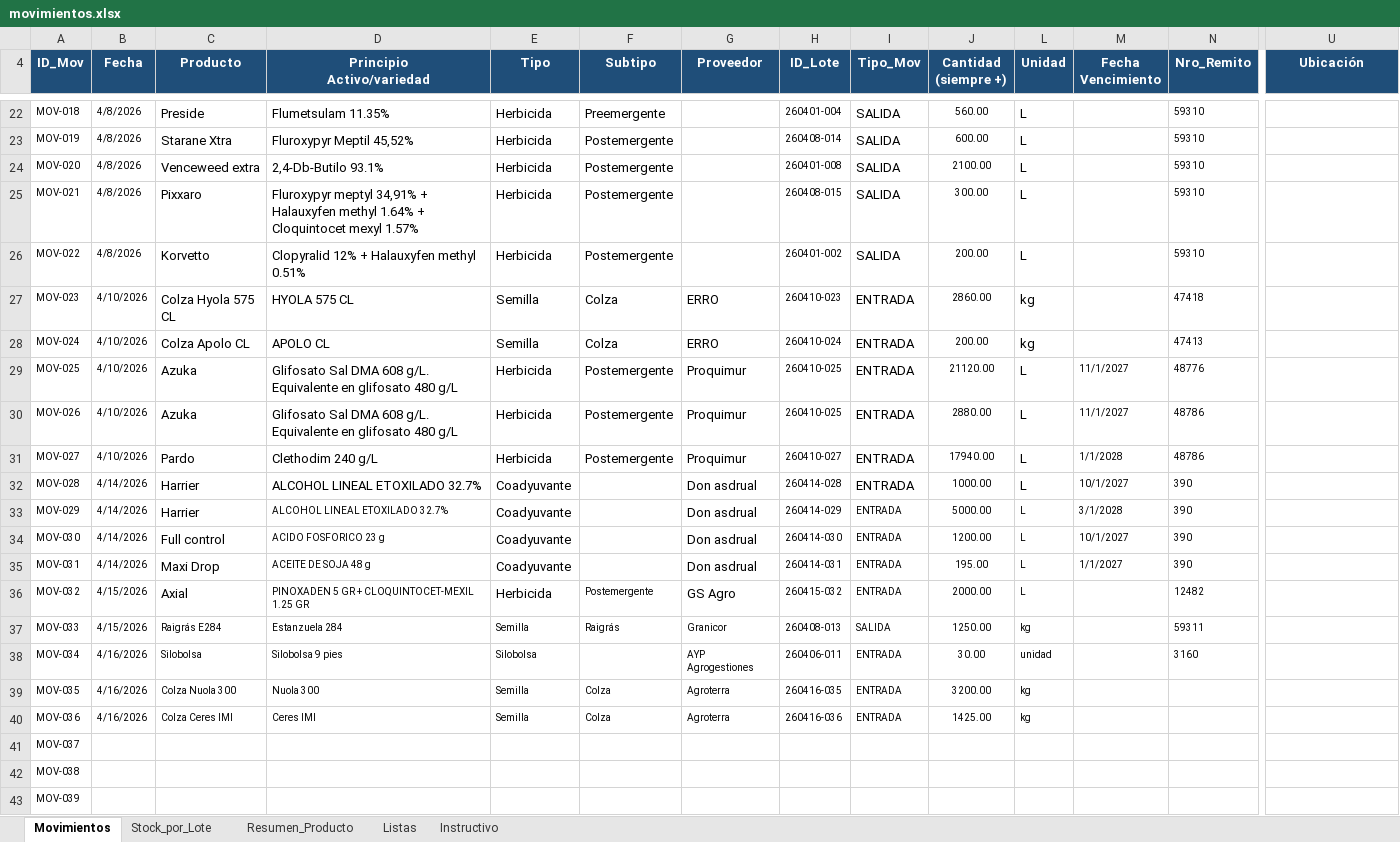
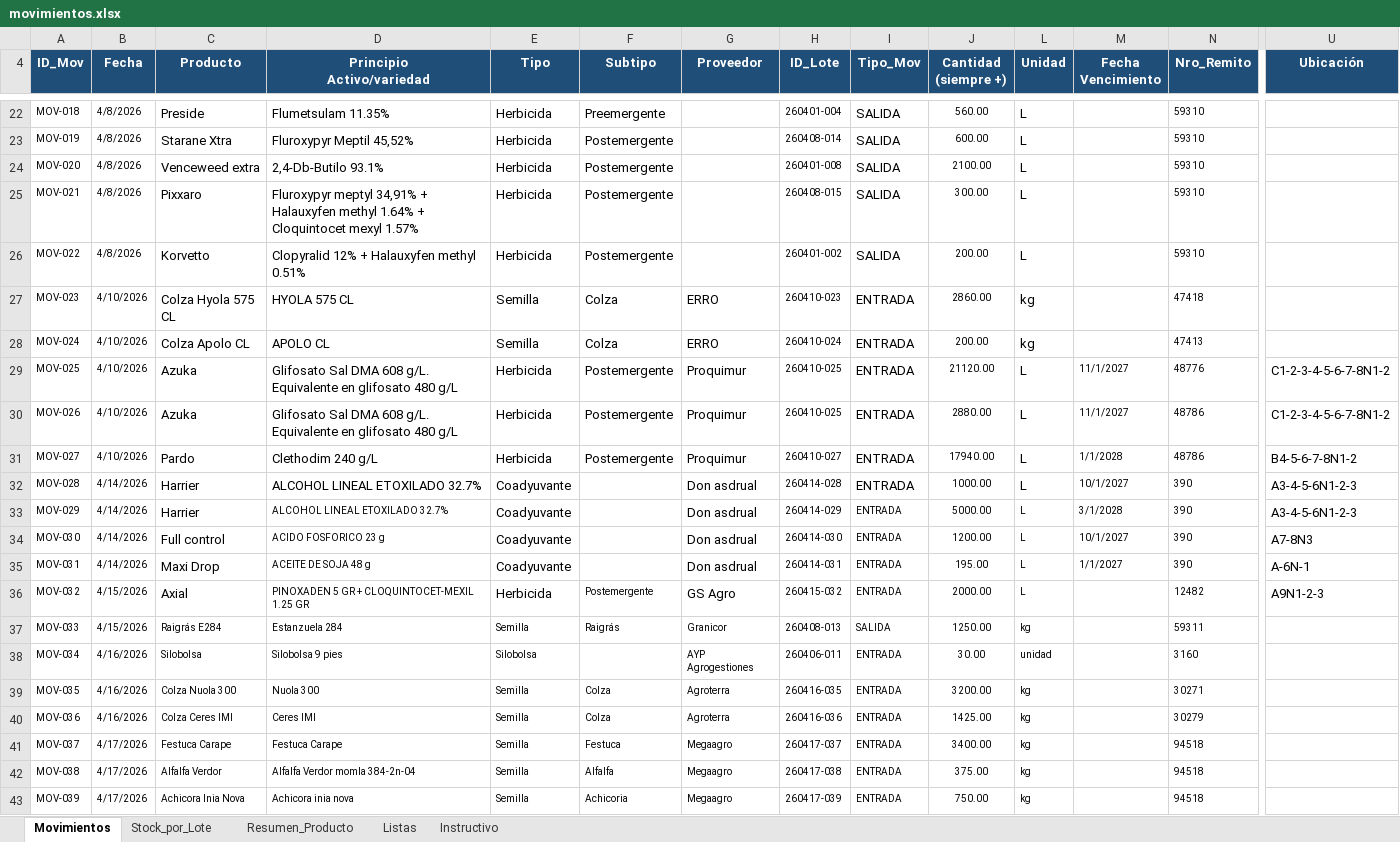
Before and after one commit to CeibosGroup/stock-galpon-hub, an Excel workbook: movimientos.xlsx, sheet Movimientos, drawn as a sheet; only a part is shown, gaps mark what is left out; values as stored, in another font and other column widths than the file's, no borders; conditional formats and table styles not drawn; the diff covers the shown part only; the diff names each change by its address in the sheet, - before the commit and + after, or states it on an @@ line.

Commit message:
Add files via upload

```diff
--- a/movimientos.xlsx (sheet Movimientos)
+++ b/movimientos.xlsx (sheet Movimientos)
-U29:U30 (Ubicación): (empty)
+U29:U30 (Ubicación): C1-2-3-4-5-6-7-8N1-2
-U31 (Ubicación): (empty)
+U31 (Ubicación): B4-5-6-7-8N1-2
-U32:U33 (Ubicación): (empty)
+U32:U33 (Ubicación): A3-4-5-6N1-2-3
-U34 (Ubicación): (empty)
+U34 (Ubicación): A7-8N3
-U35 (Ubicación): (empty)
+U35 (Ubicación): A-6N-1
-U36 (Ubicación): (empty)
+U36 (Ubicación): A9N1-2-3
-N39 (Nro_Remito): (empty)
+N39 (Nro_Remito): 30271
-N40 (Nro_Remito): (empty)
+N40 (Nro_Remito): 30279
-B41:B43 (Fecha): (empty)
+B41:B43 (Fecha): 4/17/2026
-C41 (Producto): (empty)
+C41 (Producto): Festuca Carape
-D41 (Principio Activo/variedad): (empty)
+D41 (Principio Activo/variedad): Festuca Carape
-E41:E43 (Tipo): (empty)
+E41:E43 (Tipo): Semilla
-F41 (Subtipo): (empty)
+F41 (Subtipo): Festuca
-G41:G43 (Proveedor): (empty)
+G41:G43 (Proveedor): Megaagro
-H41 (ID_Lote): (empty)
+H41 (ID_Lote): 260417-037
-I41:I43 (Tipo_Mov): (empty)
+I41:I43 (Tipo_Mov): ENTRADA
-J41 (Cantidad (siempre +)): (empty)
+J41 (Cantidad (siempre +)): 3400.00
-L41:L43 (Unidad): (empty)
+L41:L43 (Unidad): kg
-N41:N43 (Nro_Remito): (empty)
+N41:N43 (Nro_Remito): 94518
-C42 (Producto): (empty)
+C42 (Producto): Alfalfa Verdor
-D42 (Principio Activo/variedad): (empty)
+D42 (Principio Activo/variedad): Alfalfa Verdor momla 384-2n-04
-F42 (Subtipo): (empty)
+F42 (Subtipo): Alfalfa
-H42 (ID_Lote): (empty)
+H42 (ID_Lote): 260417-038
-J42 (Cantidad (siempre +)): (empty)
+J42 (Cantidad (siempre +)): 375.00
-C43 (Producto): (empty)
+C43 (Producto): Achicora Inia Nova
-D43 (Principio Activo/variedad): (empty)
+D43 (Principio Activo/variedad): Achicora inia nova
-F43 (Subtipo): (empty)
+F43 (Subtipo): Achicoria
-H43 (ID_Lote): (empty)
+H43 (ID_Lote): 260417-039
-J43 (Cantidad (siempre +)): (empty)
+J43 (Cantidad (siempre +)): 750.00
```
Also changed, not shown: 76 edited cells elsewhere in this sheet, sheet Listas, sheet Stock_por_Lote, sheet Resumen_Producto, hidden cells.
